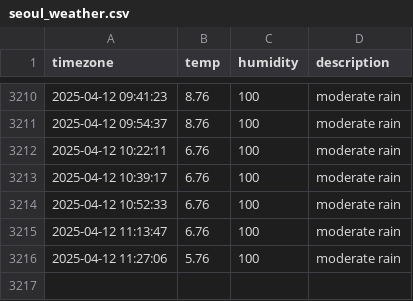
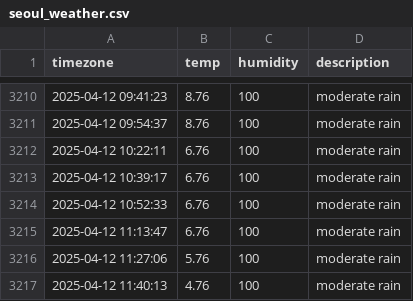
Before and after one commit to woohyukleee/seoul_weather, a CSV file: seoul_weather.csv, drawn as a sheet; only a part is shown, gaps mark what is left out; the diff names each change by its address in the sheet, - before the commit and + after, or states it on an @@ line.

```diff
--- a/seoul_weather.csv
+++ b/seoul_weather.csv
+row 3217: 2025-04-12 11:40:13 | 4.76 | 100 | moderate rain
```
